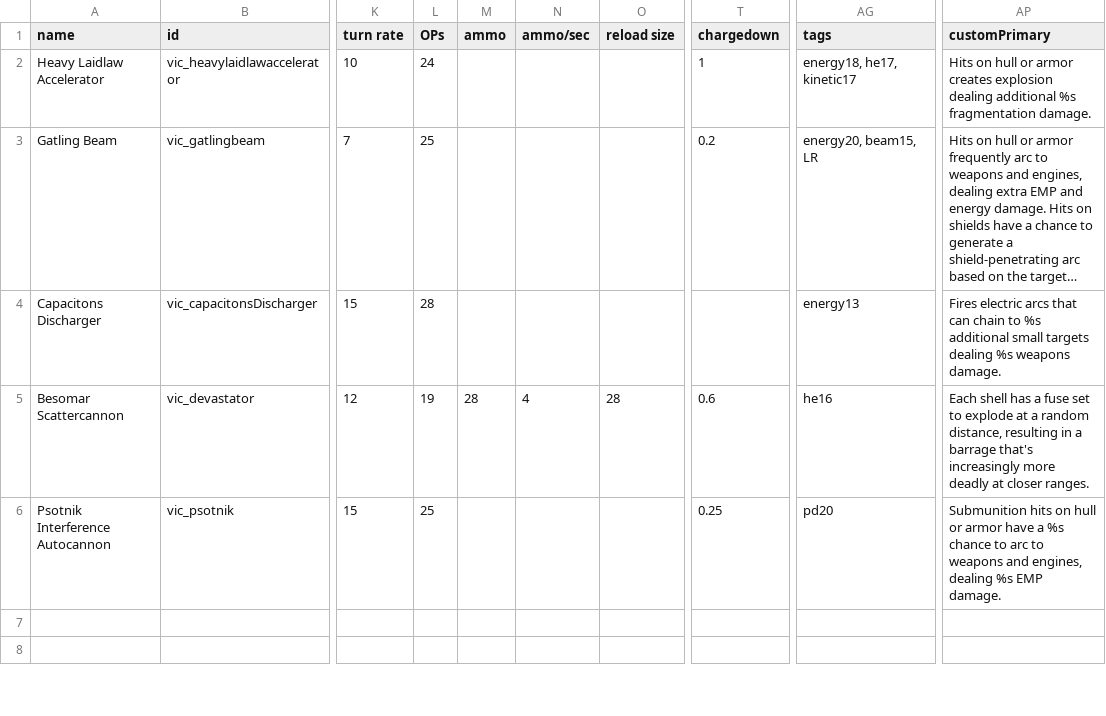
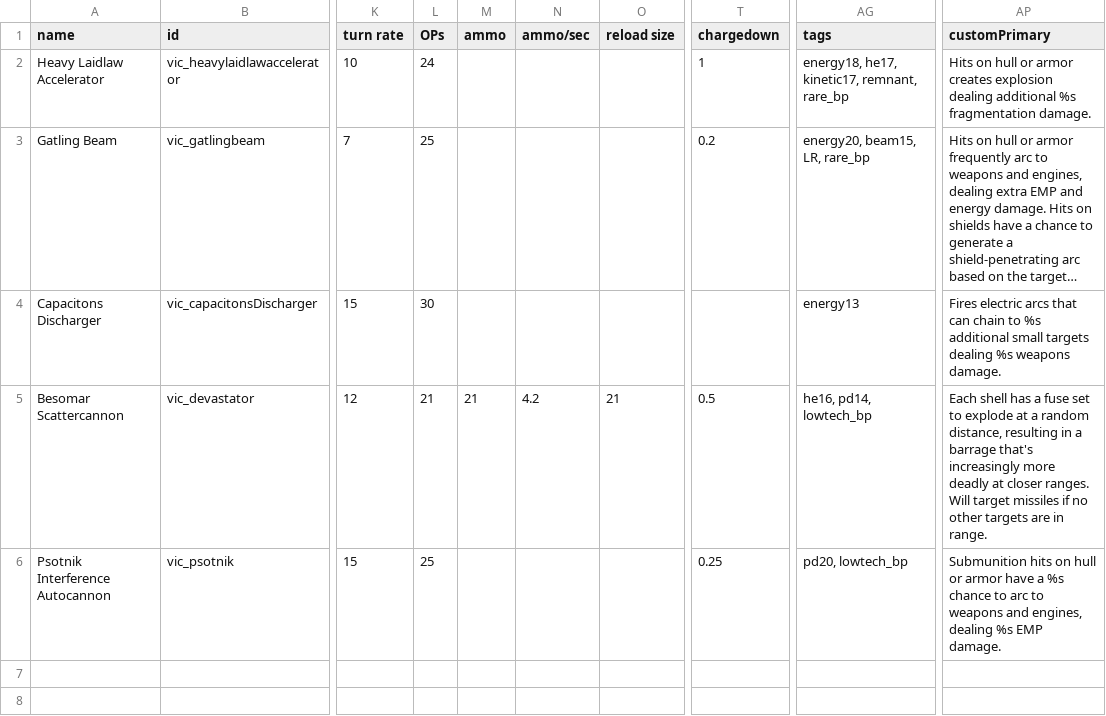
Before and after one commit to AstaratStarsector/VIC, a CSV file: VIC/data/weapons/weapon_data.csv, drawn as a sheet; only a part is shown, gaps mark what is left out; long unchanged cells end in …; ↵ is a line break in a cell; the diff covers the shown part only; the diff names each change by its address in the sheet, - before the commit and + after, or states it on an @@ line.

```diff
--- a/VIC/data/weapons/weapon_data.csv
+++ b/VIC/data/weapons/weapon_data.csv
-AG2 (tags): energy18, he17, kinetic17
+AG2 (tags): energy18, he17, kinetic17, remnant, rare_bp
-AG3 (tags): energy20, beam15, LR
+AG3 (tags): energy20, beam15, LR, rare_bp
-L4 (OPs): 28
+L4 (OPs): 30
-L5 (OPs): 19
+L5 (OPs): 21
-M5 (ammo): 28
+M5 (ammo): 21
-N5 (ammo/sec): 4
+N5 (ammo/sec): 4.2
-O5 (reload size): 28
+O5 (reload size): 21
-T5 (chargedown): 0.6
+T5 (chargedown): 0.5
-AG5 (tags): he16
+AG5 (tags): he16, pd14, lowtech_bp
-AP5 (customPrimary): …closer ranges.
+AP5 (customPrimary): …closer ranges. ↵ Will target missiles if no other targets are in range.
-AG6 (tags): pd20
+AG6 (tags): pd20, lowtech_bp
```
Also changed, not shown: 5 edited cells elsewhere in this file, VIC/data/hulls/ship_data.csv, 31 other files.
